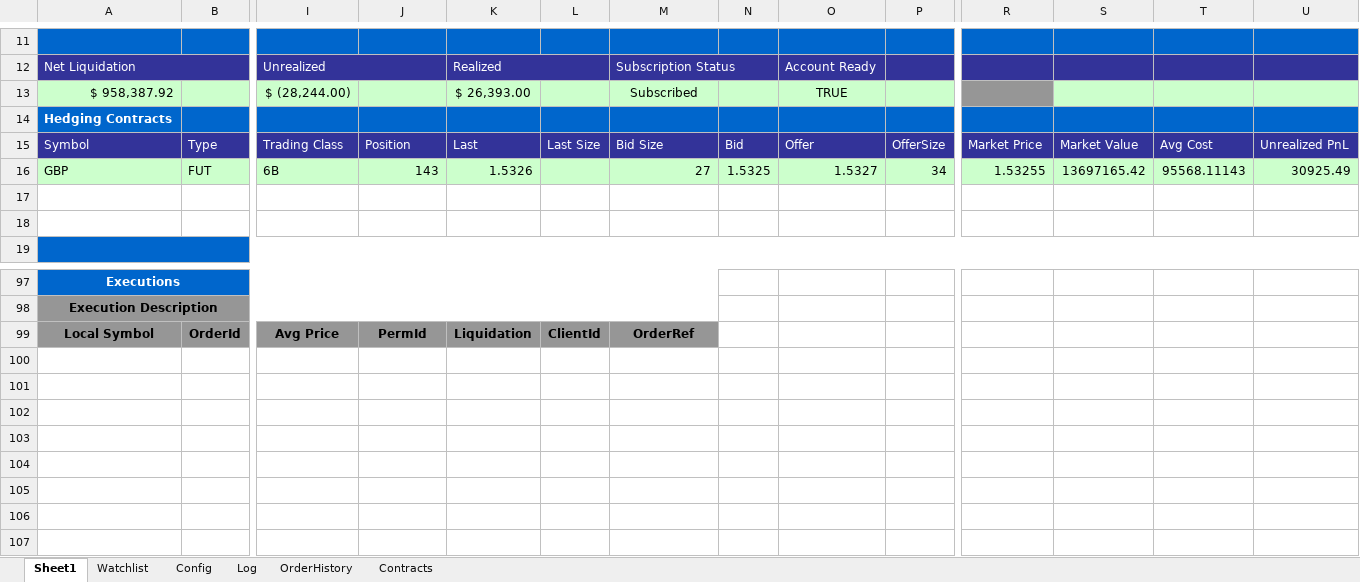
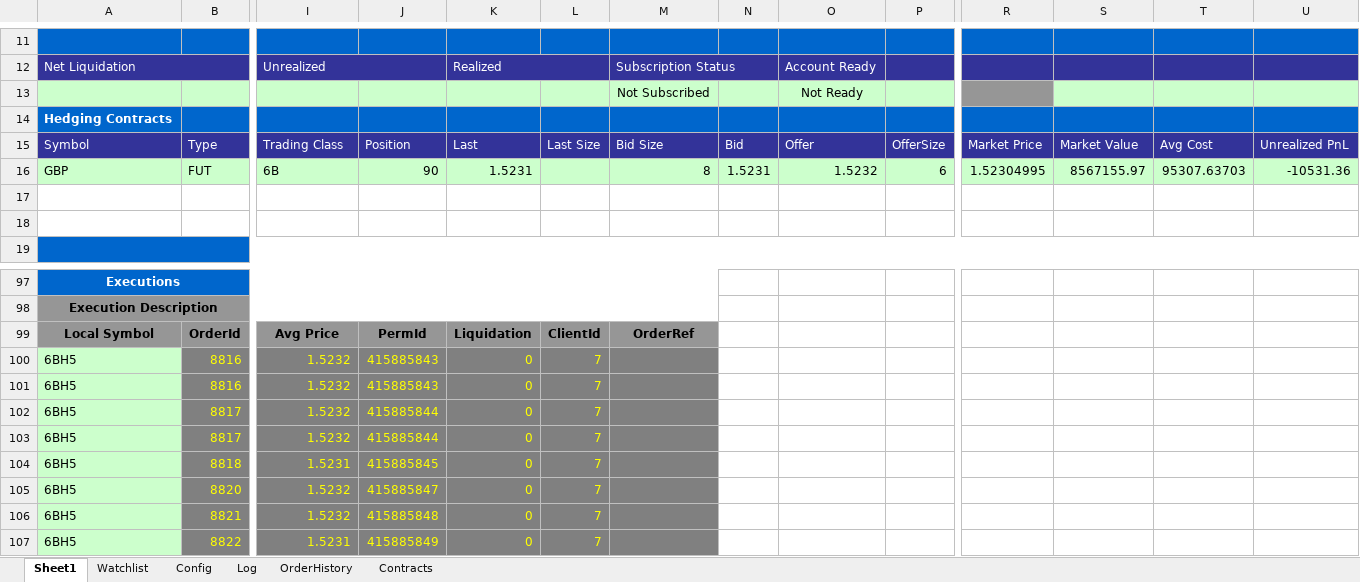
Before and after one commit to rssmith1/AFT-Production-Development, an Excel workbook: Monitor/Current- Working On - Monitor.xlsm, sheet Sheet1, drawn as a sheet; only a part is shown, gaps mark what is left out; values as stored, in another font and other column widths than the file's, no borders; charts and pictures not drawn; removed rows and columns are numbered as before the commit, all else as after; rows hold the shown columns only; the diff covers the shown part only; the diff names each change by its address in the sheet, - before the commit and + after, or states it on an @@ line.

```diff
--- a/Monitor/Current- Working On - Monitor.xlsm (sheet Sheet1)
+++ b/Monitor/Current- Working On - Monitor.xlsm (sheet Sheet1)
-row 13: $ 958,387.92 |  | $ (28,244.00) |  | $ 26,393.00 |  | Subscribed |  | TRUE
+row 13:  |  |  |  |  |  | Not Subscribed |  | Not Ready
-J16: 143
+J16: 90
-K16: 1.5326
+K16: 1.5231
-M16: 27
+M16: 8
-N16: 1.5325
+N16: 1.5231
-O16: 1.5327
+O16: 1.5232
-P16: 34
+P16: 6
-R16: 1.53255
+R16: 1.52304995
-S16: 13697165.42
+S16: 8567155.97
-T16: 95568.11143
+T16: 95307.63703
-U16: 30925.49
+U16: -10531.36
+row 100: 6BH5 | 8816 | 1.5232 | 415885843 | 0 | 7
+row 101: 6BH5 | 8816 | 1.5232 | 415885843 | 0 | 7
+row 102: 6BH5 | 8817 | 1.5232 | 415885844 | 0 | 7
+row 103: 6BH5 | 8817 | 1.5232 | 415885844 | 0 | 7
+row 104: 6BH5 | 8818 | 1.5231 | 415885845 | 0 | 7
+row 105: 6BH5 | 8820 | 1.5232 | 415885847 | 0 | 7
+row 106: 6BH5 | 8821 | 1.5232 | 415885848 | 0 | 7
+row 107: 6BH5 | 8822 | 1.5231 | 415885849 | 0 | 7
```
Also changed, not shown: 8 added rows, 8 removed rows and 34 edited cells elsewhere in this sheet, sheet Log, sheet OrderHistory, charts or pictures, 1 other file.
